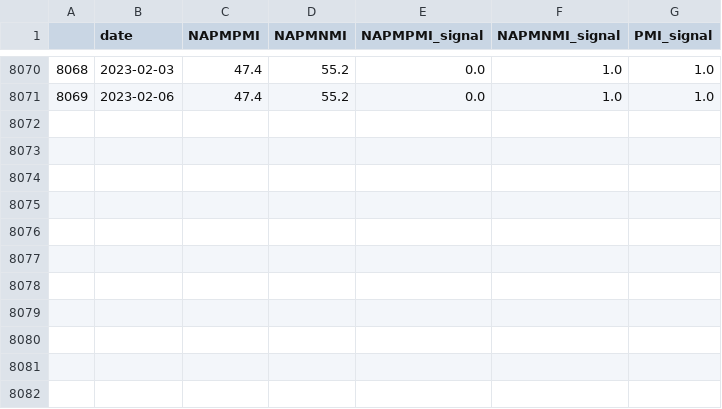
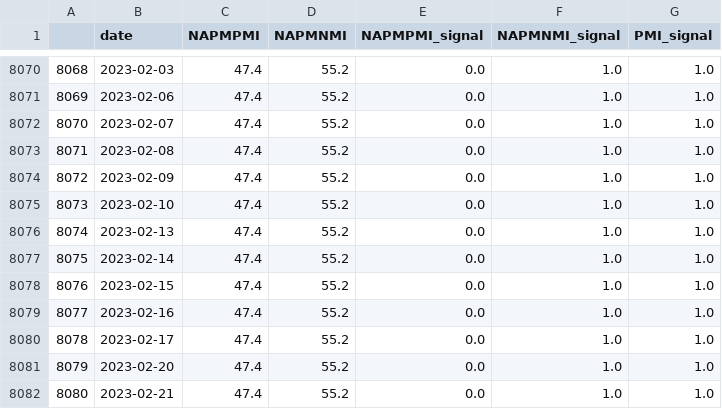
Before and after one commit to zhenik70/qrio, a CSV file: data/PMI.csv, drawn as a sheet; only a part is shown, gaps mark what is left out.

Commit message:
the file has been updated 2023-02-21

```diff
--- a/data/PMI.csv
+++ b/data/PMI.csv
@@ -8071 +8071,12 @@
 8069,2023-02-06,47.4,55.2,0.0,1.0,1.0
+8070,2023-02-07,47.4,55.2,0.0,1.0,1.0
+8071,2023-02-08,47.4,55.2,0.0,1.0,1.0
+8072,2023-02-09,47.4,55.2,0.0,1.0,1.0
+8073,2023-02-10,47.4,55.2,0.0,1.0,1.0
+8074,2023-02-13,47.4,55.2,0.0,1.0,1.0
+8075,2023-02-14,47.4,55.2,0.0,1.0,1.0
+8076,2023-02-15,47.4,55.2,0.0,1.0,1.0
+8077,2023-02-16,47.4,55.2,0.0,1.0,1.0
+8078,2023-02-17,47.4,55.2,0.0,1.0,1.0
+8079,2023-02-20,47.4,55.2,0.0,1.0,1.0
+8080,2023-02-21,47.4,55.2,0.0,1.0,1.0
```
